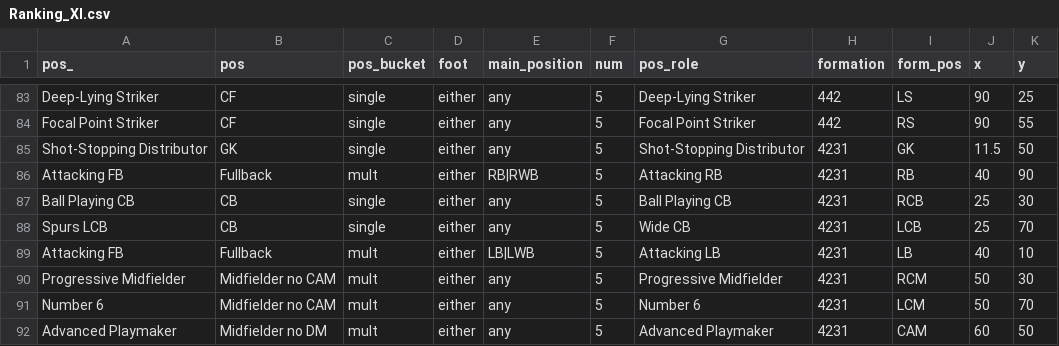
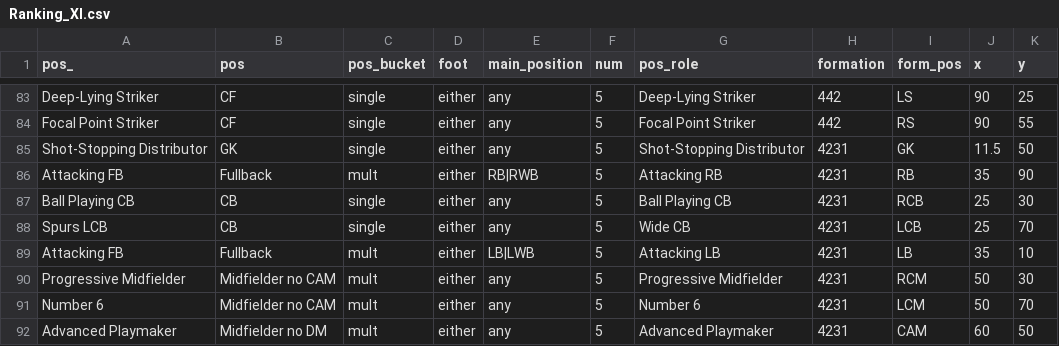
Before and after one commit to griffisben/misc-code, a CSV file: RoleRanksApp/Ranking_XI.csv, drawn as a sheet; only a part is shown, gaps mark what is left out.

Commit message:
Update Ranking_XI.csv

```diff
--- a/RoleRanksApp/Ranking_XI.csv
+++ b/RoleRanksApp/Ranking_XI.csv
@@ -85,6 +85,6 @@ Focal Point Striker,CF,single,either,any,5,Focal Point Striker,442,RS,90,55
 Shot-Stopping Distributor,GK,single,either,any,5,Shot-Stopping Distributor,4231,GK,11.5,50
-Attacking FB,Fullback,mult,either,RB|RWB,5,Attacking RB,4231,RB,40,90
+Attacking FB,Fullback,mult,either,RB|RWB,5,Attacking RB,4231,RB,35,90
 Ball Playing CB,CB,single,either,any,5,Ball Playing CB,4231,RCB,25,30
 Spurs LCB,CB,single,either,any,5,Wide CB,4231,LCB,25,70
-Attacking FB,Fullback,mult,either,LB|LWB,5,Attacking LB,4231,LB,40,10
+Attacking FB,Fullback,mult,either,LB|LWB,5,Attacking LB,4231,LB,35,10
 Progressive Midfielder,Midfielder no CAM,mult,either,any,5,Progressive Midfielder,4231,RCM,50,30
```
